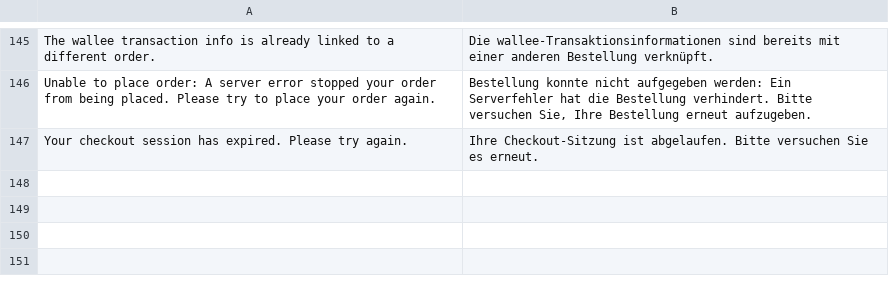
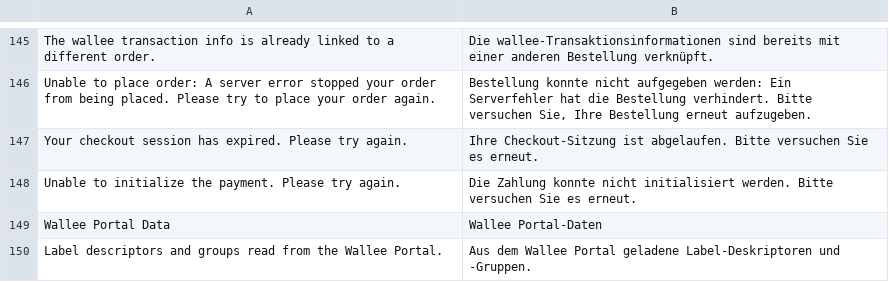
Before and after one commit to wallee-payment/magento-2, a CSV file: i18n/de_CH.csv, drawn as a sheet; only a part is shown, gaps mark what is left out.

```diff
--- a/i18n/de_CH.csv
+++ b/i18n/de_CH.csv
@@ -147 +147,4 @@
 "Your checkout session has expired. Please try again.", "Ihre Checkout-Sitzung ist abgelaufen. Bitte versuchen Sie es erneut."
+"Unable to initialize the payment. Please try again.", "Die Zahlung konnte nicht initialisiert werden. Bitte versuchen Sie es erneut."
+"Wallee Portal Data", "Wallee Portal-Daten"
+"Label descriptors and groups read from the Wallee Portal.", "Aus dem Wallee Portal geladene Label-Deskriptoren und -Gruppen."
```
Also changed, not shown: i18n/de_DE.csv, i18n/fr_CH.csv, 39 other files.
